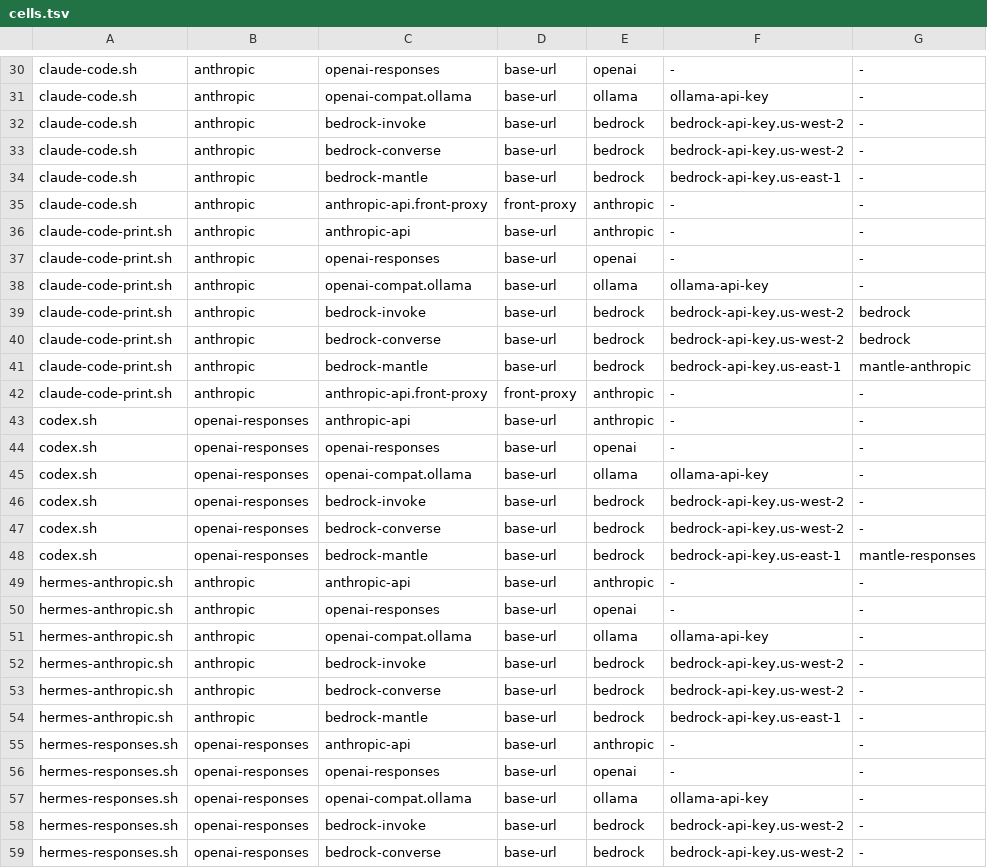
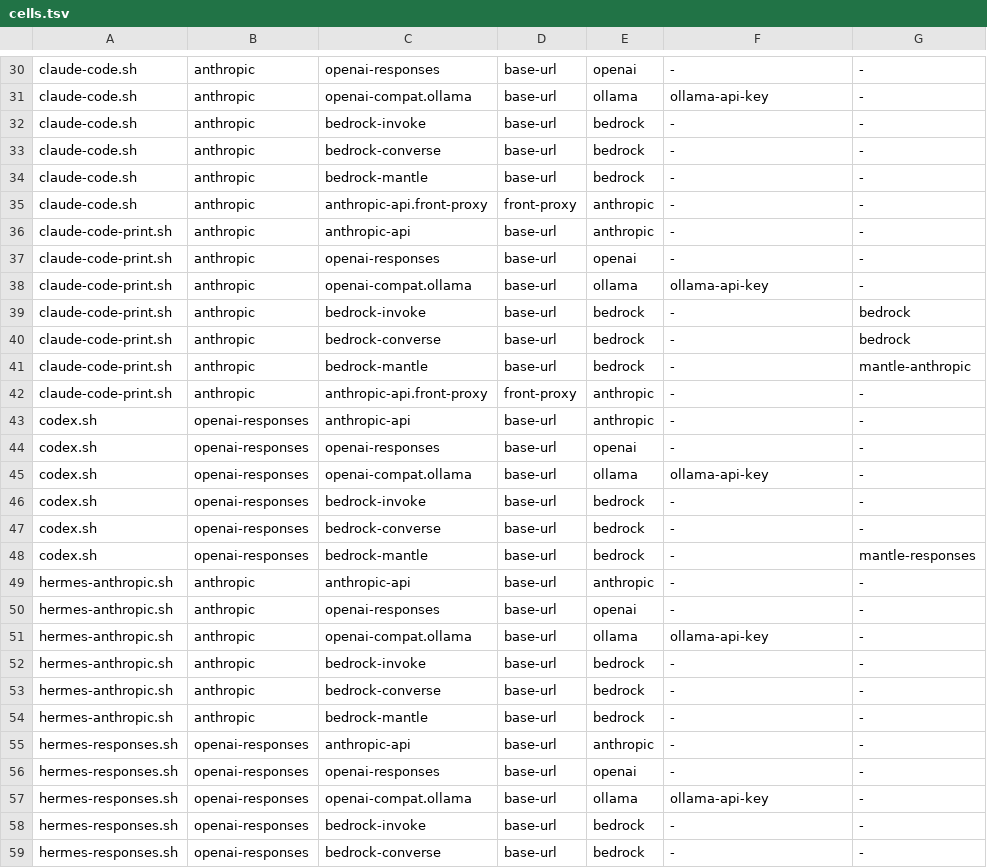
Before and after one commit to meepolabs/routectl, a TSV file: scripts/wire_watch/cells.tsv, drawn as a sheet; only a part is shown, gaps mark what is left out; the diff covers the shown part only.

Commit message:
feat(wire-watch): sign Bedrock lanes with an AWS profile
The bedrock-invoke, bedrock-converse and bedrock-mantle lane configs
now use creds = { kind = "profile", name = "routectl-cell" } instead
of a forwarded bearer key.

run_capture.sh takes --aws-profile, --aws-config and
--aws-credential-file for --provider bedrock. A strict host-side
reader (scripts/container/aws_profile.py) extracts that one profile,
accepts only a "/bin/cat <absolute path>" credential_process, and
writes a one-profile config under the placeholder name. That config
and the credential file are mounted read-only; nothing else from the
AWS directory crosses. Any problem is exit 20, naming the profile and
the problem only.

capture_driver.sh gains --aws-config, setting AWS_CONFIG_FILE and
AWS_SHARED_CREDENTIALS_FILE=/dev/null for the daemon alone, and the
driver strip now removes every AWS_* name. run.py passes the inputs to
bedrock cells only and marks them NOT_RUN(credential) without them.
The bedrock bearer-key path is removed.

```diff
--- a/scripts/wire_watch/cells.tsv
+++ b/scripts/wire_watch/cells.tsv
@@ -31,5 +31,5 @@ claude-code.sh	anthropic	openai-responses	base-url	openai	-	-
 claude-code.sh	anthropic	openai-compat.ollama	base-url	ollama	ollama-api-key	-
-claude-code.sh	anthropic	bedrock-invoke	base-url	bedrock	bedrock-api-key.us-west-2	-
-claude-code.sh	anthropic	bedrock-converse	base-url	bedrock	bedrock-api-key.us-west-2	-
-claude-code.sh	anthropic	bedrock-mantle	base-url	bedrock	bedrock-api-key.us-east-1	-
+claude-code.sh	anthropic	bedrock-invoke	base-url	bedrock	-	-
+claude-code.sh	anthropic	bedrock-converse	base-url	bedrock	-	-
+claude-code.sh	anthropic	bedrock-mantle	base-url	bedrock	-	-
 claude-code.sh	anthropic	anthropic-api.front-proxy	front-proxy	anthropic	-	-
@@ -38,5 +38,5 @@ claude-code-print.sh	anthropic	openai-responses	base-url	openai	-	-
 claude-code-print.sh	anthropic	openai-compat.ollama	base-url	ollama	ollama-api-key	-
-claude-code-print.sh	anthropic	bedrock-invoke	base-url	bedrock	bedrock-api-key.us-west-2	bedrock
-claude-code-print.sh	anthropic	bedrock-converse	base-url	bedrock	bedrock-api-key.us-west-2	bedrock
-claude-code-print.sh	anthropic	bedrock-mantle	base-url	bedrock	bedrock-api-key.us-east-1	mantle-anthropic
+claude-code-print.sh	anthropic	bedrock-invoke	base-url	bedrock	-	bedrock
+claude-code-print.sh	anthropic	bedrock-converse	base-url	bedrock	-	bedrock
+claude-code-print.sh	anthropic	bedrock-mantle	base-url	bedrock	-	mantle-anthropic
 claude-code-print.sh	anthropic	anthropic-api.front-proxy	front-proxy	anthropic	-	-
@@ -45,5 +45,5 @@ codex.sh	openai-responses	openai-responses	base-url	openai	-	-
 codex.sh	openai-responses	openai-compat.ollama	base-url	ollama	ollama-api-key	-
-codex.sh	openai-responses	bedrock-invoke	base-url	bedrock	bedrock-api-key.us-west-2	-
-codex.sh	openai-responses	bedrock-converse	base-url	bedrock	bedrock-api-key.us-west-2	-
-codex.sh	openai-responses	bedrock-mantle	base-url	bedrock	bedrock-api-key.us-east-1	mantle-responses
+codex.sh	openai-responses	bedrock-invoke	base-url	bedrock	-	-
+codex.sh	openai-responses	bedrock-converse	base-url	bedrock	-	-
+codex.sh	openai-responses	bedrock-mantle	base-url	bedrock	-	mantle-responses
 hermes-anthropic.sh	anthropic	anthropic-api	base-url	anthropic	-	-
@@ -51,5 +51,5 @@ hermes-anthropic.sh	anthropic	openai-responses	base-url	openai	-	-
 hermes-anthropic.sh	anthropic	openai-compat.ollama	base-url	ollama	ollama-api-key	-
-hermes-anthropic.sh	anthropic	bedrock-invoke	base-url	bedrock	bedrock-api-key.us-west-2	-
-hermes-anthropic.sh	anthropic	bedrock-converse	base-url	bedrock	bedrock-api-key.us-west-2	-
-hermes-anthropic.sh	anthropic	bedrock-mantle	base-url	bedrock	bedrock-api-key.us-east-1	-
+hermes-anthropic.sh	anthropic	bedrock-invoke	base-url	bedrock	-	-
+hermes-anthropic.sh	anthropic	bedrock-converse	base-url	bedrock	-	-
+hermes-anthropic.sh	anthropic	bedrock-mantle	base-url	bedrock	-	-
 hermes-responses.sh	openai-responses	anthropic-api	base-url	anthropic	-	-
@@ -57,3 +57,3 @@ hermes-responses.sh	openai-responses	openai-responses	base-url	openai	-	-
 hermes-responses.sh	openai-responses	openai-compat.ollama	base-url	ollama	ollama-api-key	-
-hermes-responses.sh	openai-responses	bedrock-invoke	base-url	bedrock	bedrock-api-key.us-west-2	-
-hermes-responses.sh	openai-responses	bedrock-converse	base-url	bedrock	bedrock-api-key.us-west-2	-
+hermes-responses.sh	openai-responses	bedrock-invoke	base-url	bedrock	-	-
+hermes-responses.sh	openai-responses	bedrock-converse	base-url	bedrock	-	-
```
Also changed, not shown: 15 edited cells elsewhere in this file, 18 other files.
